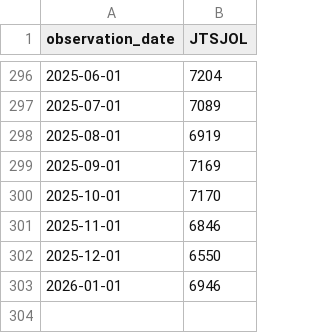
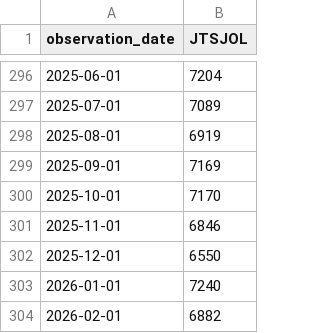
Before and after one commit to robertmreedy/FRED_JOLTS_JOB_OPENINGS, a CSV file: data/jtsjol_raw.csv, drawn as a sheet; only a part is shown, gaps mark what is left out.

```diff
--- a/data/jtsjol_raw.csv
+++ b/data/jtsjol_raw.csv
@@ -302,2 +302,3 @@ observation_date,JTSJOL
 2025-12-01,6550
-2026-01-01,6946
+2026-01-01,7240
+2026-02-01,6882
```
Also changed, not shown: data/jtsjol_processed.csv.
